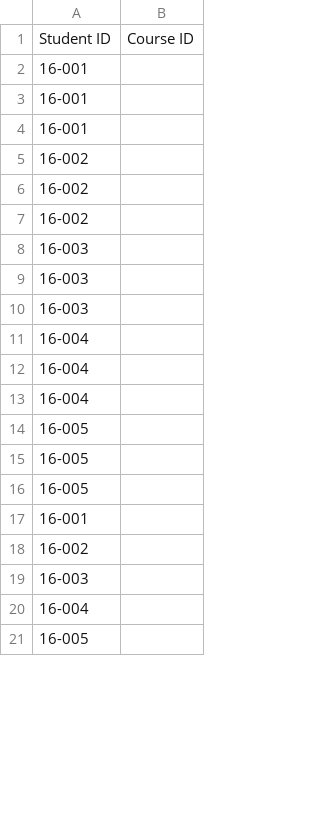
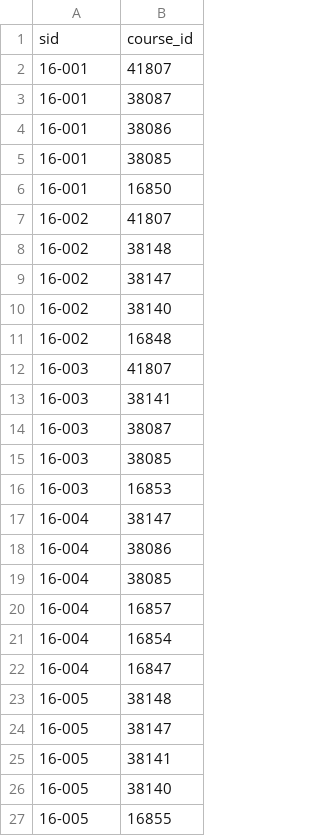
Before and after one commit to amandabee/workshops, a CSV file: 2018/sqlbingo/registration.csv, drawn as a sheet; only a part is shown; the diff covers the shown part only.

```diff
--- a/2018/sqlbingo/registration.csv
+++ b/2018/sqlbingo/registration.csv
@@ -1,21 +1,27 @@
-Student ID,Course ID
-16-001,
-16-001,
-16-001,
-16-002,
-16-002,
-16-002,
-16-003,
-16-003,
-16-003,
-16-004,
-16-004,
-16-004,
-16-005,
-16-005,
-16-005,
-16-001,
-16-002,
-16-003,
-16-004,
-16-005,
+sid,course_id
+16-001,41807
+16-001,38087
+16-001,38086
+16-001,38085
+16-001,16850
+16-002,41807
+16-002,38148
+16-002,38147
+16-002,38140
+16-002,16848
+16-003,41807
+16-003,38141
+16-003,38087
+16-003,38085
+16-003,16853
+16-004,38147
+16-004,38086
+16-004,38085
+16-004,16857
+16-004,16854
+16-004,16847
+16-005,38148
+16-005,38147
+16-005,38141
+16-005,38140
+16-005,16855
```
Also changed, not shown: 5 added rows, 17 removed rows and 6 edited cells elsewhere in this file, 2018/sqlbingo/courses.csv, 5 other files.
